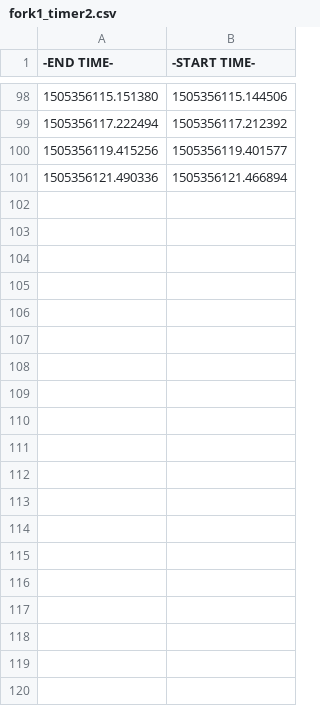
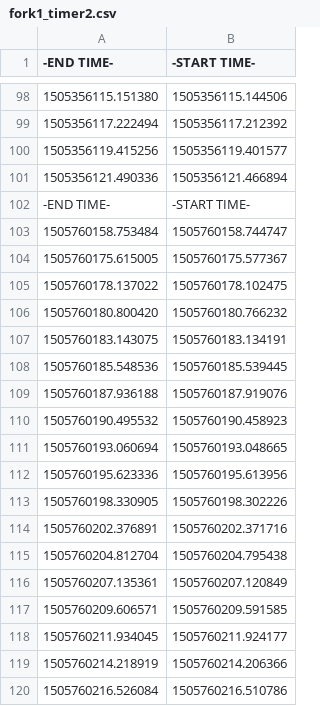
Before and after one commit to J888/Operating-Systems, a CSV file: lab1/fork1_timer2.csv, drawn as a sheet; only a part is shown, gaps mark what is left out; the diff covers the shown part only.

Commit message:
starting project 2

```diff
--- a/lab1/fork1_timer2.csv
+++ b/lab1/fork1_timer2.csv
@@ -101 +101,20 @@
 1505356121.490336,1505356121.466894
+-END TIME-,-START TIME-
+1505760158.753484,1505760158.744747
+1505760175.615005,1505760175.577367
+1505760178.137022,1505760178.102475
+1505760180.800420,1505760180.766232
+1505760183.143075,1505760183.134191
+1505760185.548536,1505760185.539445
+1505760187.936188,1505760187.919076
+1505760190.495532,1505760190.458923
+1505760193.060694,1505760193.048665
+1505760195.623336,1505760195.613956
+1505760198.330905,1505760198.302226
+1505760202.376891,1505760202.371716
+1505760204.812704,1505760204.795438
+1505760207.135361,1505760207.120849
+1505760209.606571,1505760209.591585
+1505760211.934045,1505760211.924177
+1505760214.218919,1505760214.206366
+1505760216.526084,1505760216.510786
```
Also changed, not shown: 22 added rows elsewhere in this file, lab1/fork2_timer2.csv, 2 other files.
